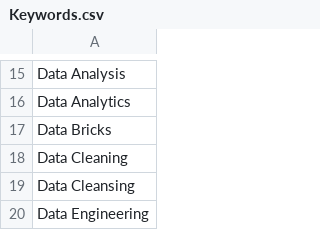
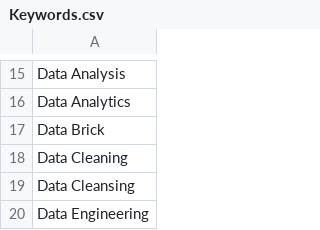
Before and after one commit to xhuliaturkaj/Project_3_Data_Science_Skills, a CSV file: Keywords.csv, drawn as a sheet; only a part is shown, gaps mark what is left out.

Commit message:
Update Keywords.csv

```diff
--- a/Keywords.csv
+++ b/Keywords.csv
@@ -16,3 +16,3 @@ Data Analysis
 Data Analytics
-Data Bricks
+Data Brick
 Data Cleaning
```
